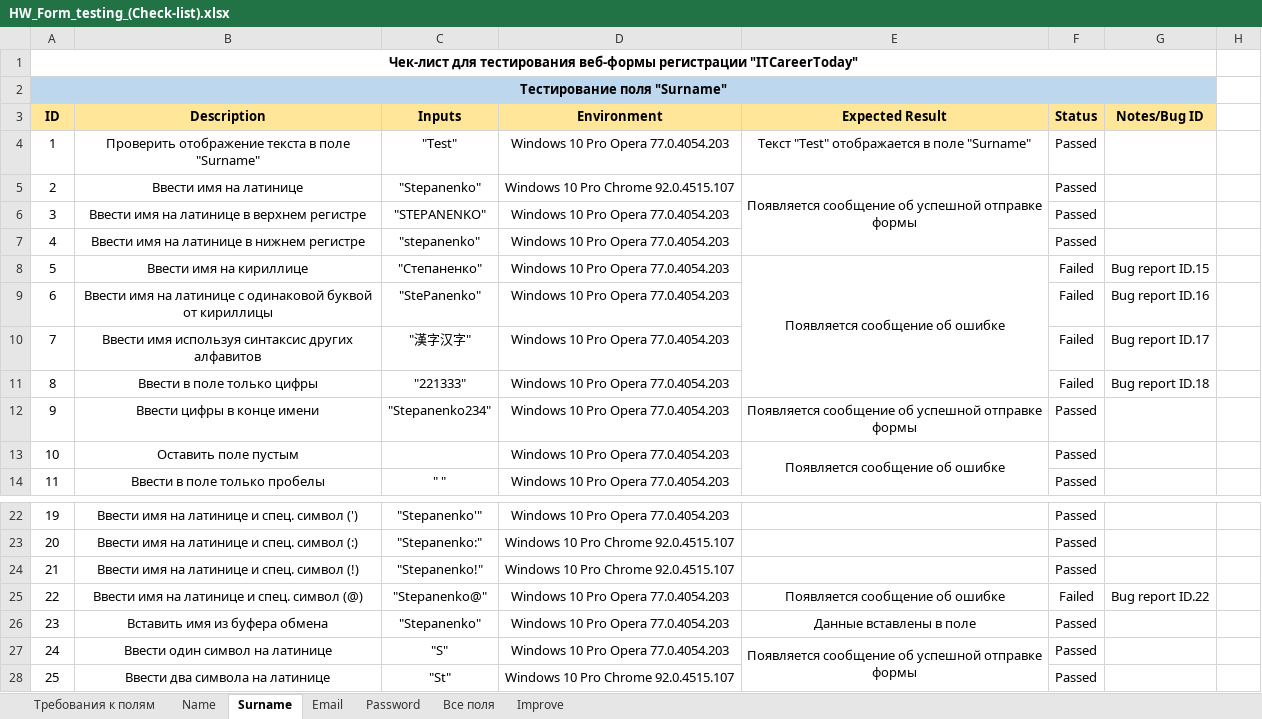
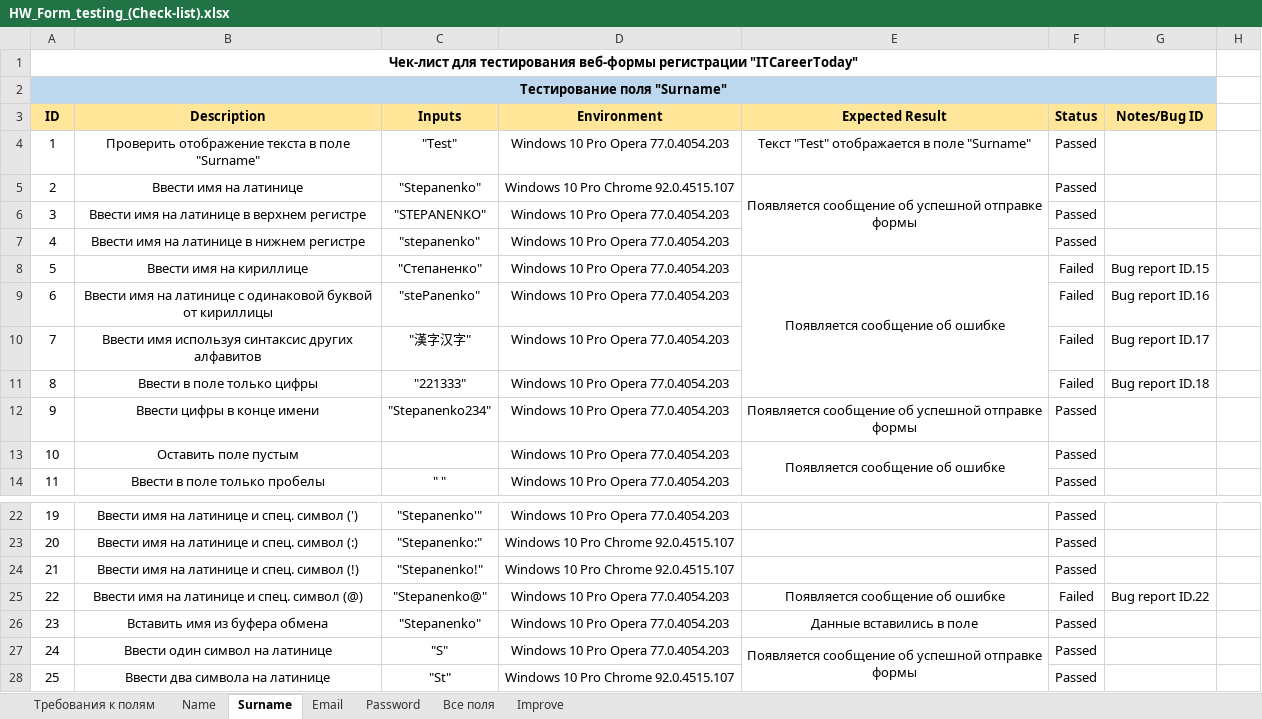
Before and after one commit to MovchanOlexiy/Test_Theory, an Excel workbook: HW_Form_testing_(Check-list).xlsx, sheet Surname, drawn as a sheet; only a part is shown, gaps mark what is left out; values as stored, in another font and other column widths than the file's, no borders; conditional formats not drawn; the diff names each change by its address in the sheet, - before the commit and + after, or states it on an @@ line.

```diff
--- a/HW_Form_testing_(Check-list).xlsx (sheet Surname)
+++ b/HW_Form_testing_(Check-list).xlsx (sheet Surname)
-C9 (Inputs): "SteРanenko"
+C9 (Inputs): "steРanenko"
-E26 (Expected Result): Данные вставлены в поле
+E26 (Expected Result): Данные вставились в поле
```
Also changed, not shown: sheet Password, sheet Все поля.
